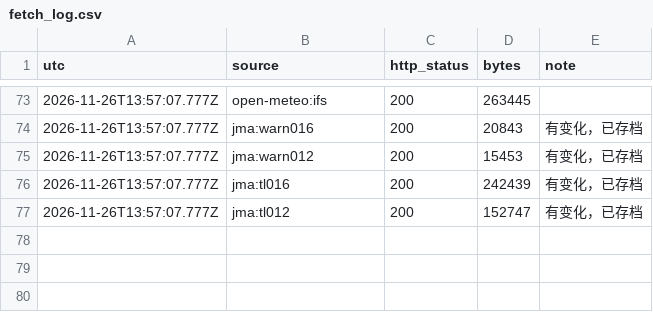
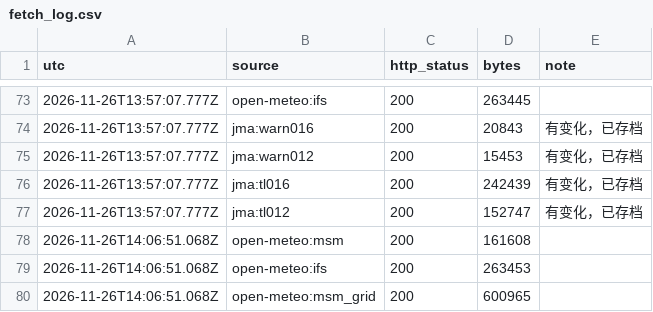
Before and after one commit to SHIELD-CAP/hokkaido-winter-route, a CSV file: data/fetch_log.csv, drawn as a sheet; only a part is shown, gaps mark what is left out; the diff names each change by its address in the sheet, - before the commit and + after, or states it on an @@ line.

```diff
--- a/data/fetch_log.csv
+++ b/data/fetch_log.csv
+row 78: 2026-11-26T14:06:51.068Z | open-meteo:msm | 200 | 161608
+row 79: 2026-11-26T14:06:51.068Z | open-meteo:ifs | 200 | 263453
+row 80: 2026-11-26T14:06:51.068Z | open-meteo:msm_grid | 200 | 600965
```
Also changed, not shown: 5 other files.
